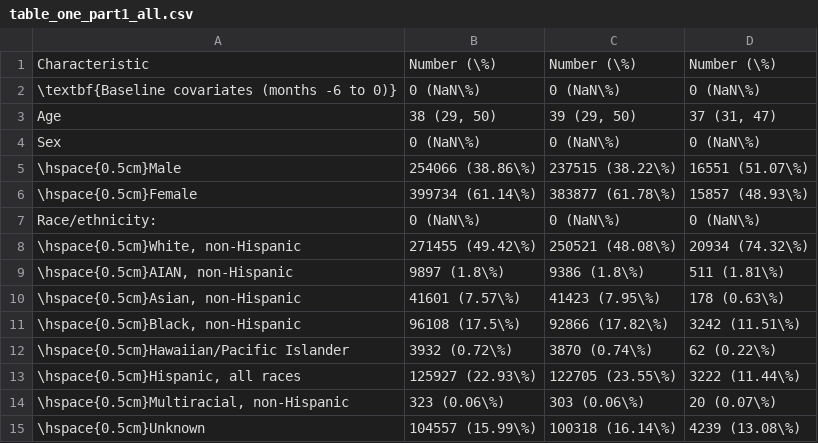
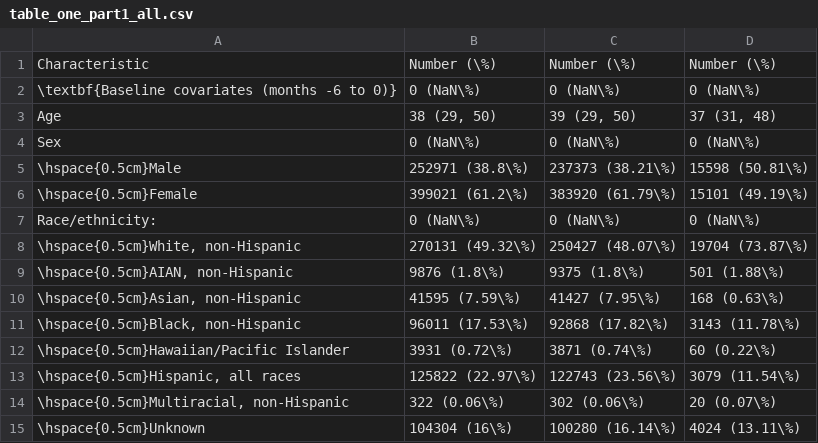
Before and after one commit to CI-NYC/low-back-therapies, a CSV file: scripts/00_create_cohort/12_tables/table_one_part1_all.csv, drawn as a sheet; only a part is shown; the diff covers the shown part only.

Commit message:
finalizing cohort with fixed buprenorphine (only for pain)

```diff
--- a/scripts/00_create_cohort/12_tables/table_one_part1_all.csv
+++ b/scripts/00_create_cohort/12_tables/table_one_part1_all.csv
@@ -2,14 +2,14 @@
 "\textbf{Baseline covariates (months -6 to 0)}","0 (NaN\%)","0 (NaN\%)","0 (NaN\%)"
-"Age","38 (29, 50)","39 (29, 50)","37 (31, 47)"
+"Age","38 (29, 50)","39 (29, 50)","37 (31, 48)"
 "Sex","0 (NaN\%)","0 (NaN\%)","0 (NaN\%)"
-"\hspace{0.5cm}Male","254066 (38.86\%)","237515 (38.22\%)","16551 (51.07\%)"
-"\hspace{0.5cm}Female","399734 (61.14\%)","383877 (61.78\%)","15857 (48.93\%)"
+"\hspace{0.5cm}Male","252971 (38.8\%)","237373 (38.21\%)","15598 (50.81\%)"
+"\hspace{0.5cm}Female","399021 (61.2\%)","383920 (61.79\%)","15101 (49.19\%)"
 "Race/ethnicity:","0 (NaN\%)","0 (NaN\%)","0 (NaN\%)"
-"\hspace{0.5cm}White, non-Hispanic","271455 (49.42\%)","250521 (48.08\%)","20934 (74.32\%)"
-"\hspace{0.5cm}AIAN, non-Hispanic","9897 (1.8\%)","9386 (1.8\%)","511 (1.81\%)"
-"\hspace{0.5cm}Asian, non-Hispanic","41601 (7.57\%)","41423 (7.95\%)","178 (0.63\%)"
-"\hspace{0.5cm}Black, non-Hispanic","96108 (17.5\%)","92866 (17.82\%)","3242 (11.51\%)"
-"\hspace{0.5cm}Hawaiian/Pacific Islander","3932 (0.72\%)","3870 (0.74\%)","62 (0.22\%)"
-"\hspace{0.5cm}Hispanic, all races","125927 (22.93\%)","122705 (23.55\%)","3222 (11.44\%)"
-"\hspace{0.5cm}Multiracial, non-Hispanic","323 (0.06\%)","303 (0.06\%)","20 (0.07\%)"
-"\hspace{0.5cm}Unknown","104557 (15.99\%)","100318 (16.14\%)","4239 (13.08\%)"
+"\hspace{0.5cm}White, non-Hispanic","270131 (49.32\%)","250427 (48.07\%)","19704 (73.87\%)"
+"\hspace{0.5cm}AIAN, non-Hispanic","9876 (1.8\%)","9375 (1.8\%)","501 (1.88\%)"
+"\hspace{0.5cm}Asian, non-Hispanic","41595 (7.59\%)","41427 (7.95\%)","168 (0.63\%)"
+"\hspace{0.5cm}Black, non-Hispanic","96011 (17.53\%)","92868 (17.82\%)","3143 (11.78\%)"
+"\hspace{0.5cm}Hawaiian/Pacific Islander","3931 (0.72\%)","3871 (0.74\%)","60 (0.22\%)"
+"\hspace{0.5cm}Hispanic, all races","125822 (22.97\%)","122743 (23.56\%)","3079 (11.54\%)"
+"\hspace{0.5cm}Multiracial, non-Hispanic","322 (0.06\%)","302 (0.06\%)","20 (0.07\%)"
+"\hspace{0.5cm}Unknown","104304 (16\%)","100280 (16.14\%)","4024 (13.11\%)"
```
Also changed, not shown: 63 edited cells elsewhere in this file, scripts/00_create_cohort/12_tables/table_one_part2_7_day_gap.csv, scripts/00_create_cohort/12_tables/table_one_part2_all.csv, 8 other files.
